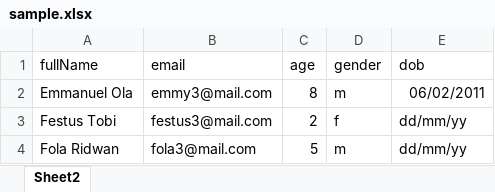
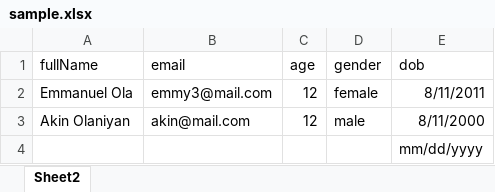
Before and after one commit to DevEmmy/Ck-Kids-Dashboard, an Excel workbook: public/sample.xlsx, sheet Sheet2, drawn as a sheet; values as stored, in another font and other column widths than the file's, no borders; charts and pictures and conditional formats not drawn; removed rows and columns are numbered as before the commit, all else as after; the diff names each change by its address in the sheet, - before the commit and + after, or states it on an @@ line.

Commit message:
uploaded sample data

```diff
--- a/public/sample.xlsx (sheet Sheet2)
+++ b/public/sample.xlsx (sheet Sheet2)
-C2 (age): 8
+C2 (age): 12
-D2 (gender): m
+D2 (gender): female
-E2 (dob): 06/02/2011
+E2 (dob): 8/11/2011
-row 3: Festus Tobi | festus3@mail.com | 2 | f | dd/mm/yy
-row 4: Fola Ridwan | fola3@mail.com | 5 | m | dd/mm/yy
+row 3: Akin Olaniyan | akin@mail.com | 12 | male | 8/11/2000
+row 4:  |  |  |  | mm/dd/yyyy
```
